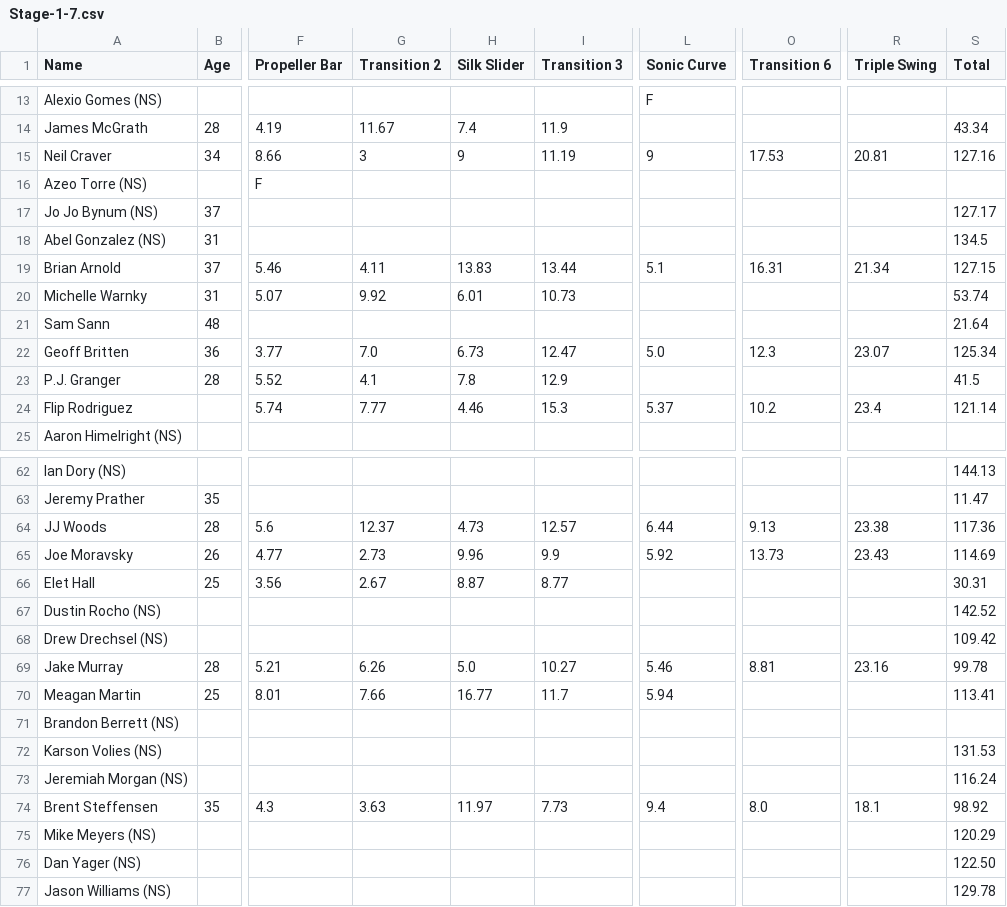
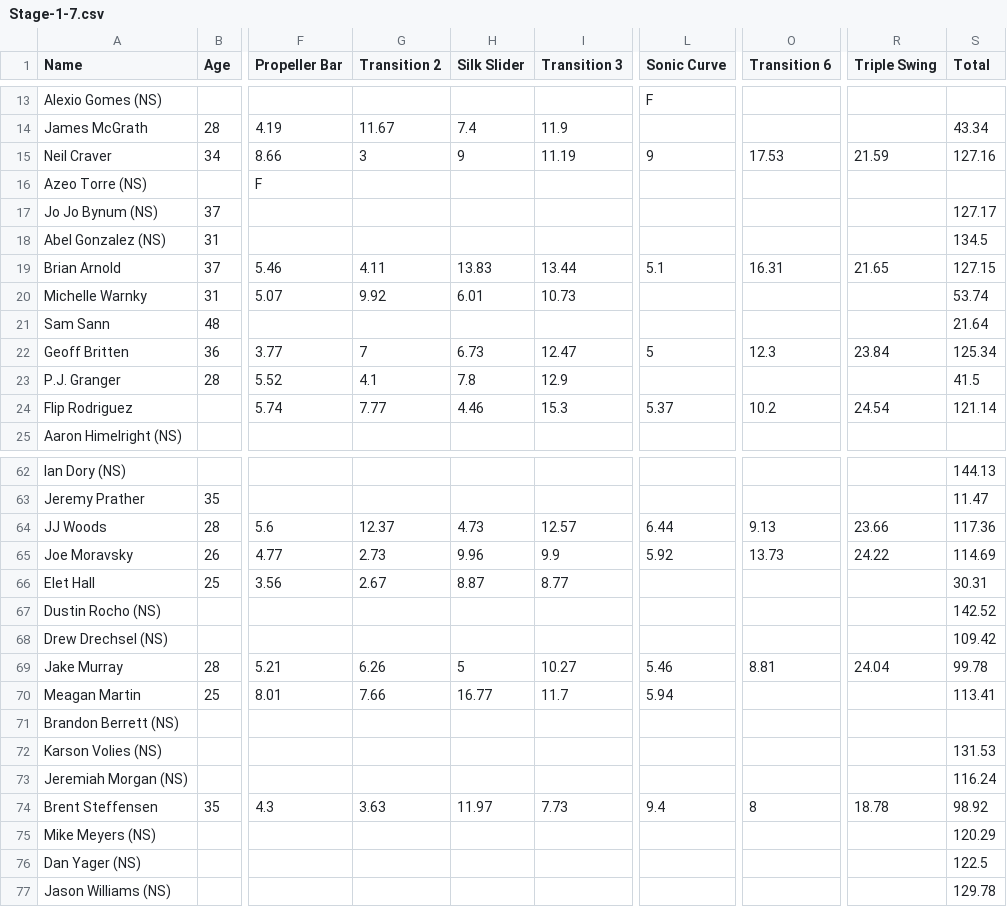
Before and after one commit to The57thPick/ninja, a CSV file: data/csv/season7/3/Stage-1-7.csv, drawn as a sheet; only a part is shown, gaps mark what is left out; the diff covers the shown part only; the diff names each change by its address in the sheet, - before the commit and + after, or states it on an @@ line.

```diff
--- a/data/csv/season7/3/Stage-1-7.csv
+++ b/data/csv/season7/3/Stage-1-7.csv
-R15 (Triple Swing): 20.81
+R15 (Triple Swing): 21.59
-R19 (Triple Swing): 21.34
+R19 (Triple Swing): 21.65
-G22 (Transition 2): 7.0
+G22 (Transition 2): 7
-L22 (Sonic Curve): 5.0
+L22 (Sonic Curve): 5
-R22 (Triple Swing): 23.07
+R22 (Triple Swing): 23.84
-R24 (Triple Swing): 23.4
+R24 (Triple Swing): 24.54
-R64 (Triple Swing): 23.38
+R64 (Triple Swing): 23.66
-R65 (Triple Swing): 23.43
+R65 (Triple Swing): 24.22
-H69 (Silk Slider): 5.0
+H69 (Silk Slider): 5
-R69 (Triple Swing): 23.16
+R69 (Triple Swing): 24.04
-O74 (Transition 6): 8.0
+O74 (Transition 6): 8
-R74 (Triple Swing): 18.1
+R74 (Triple Swing): 18.78
-S76 (Total): 122.50
+S76 (Total): 122.5
```
Also changed, not shown: 15 edited cells elsewhere in this file, data/csv/season7/1/Venice-Qualifying-7.csv, data/csv/season7/2/Orlando-Finals-7.csv, 9 other files.
